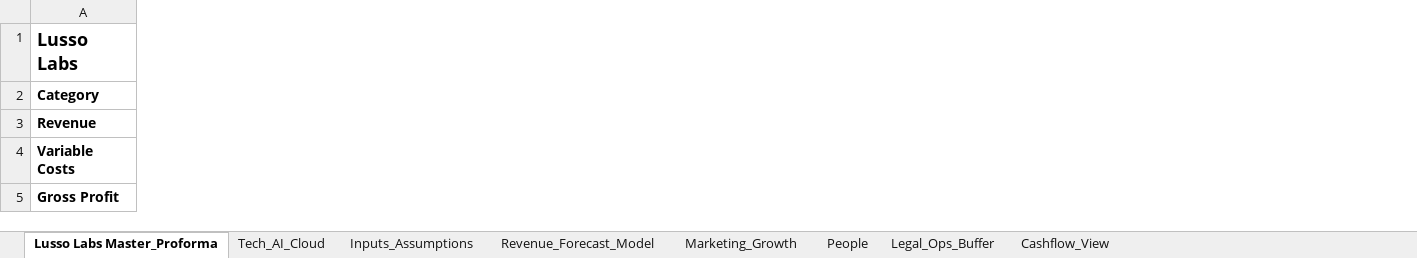
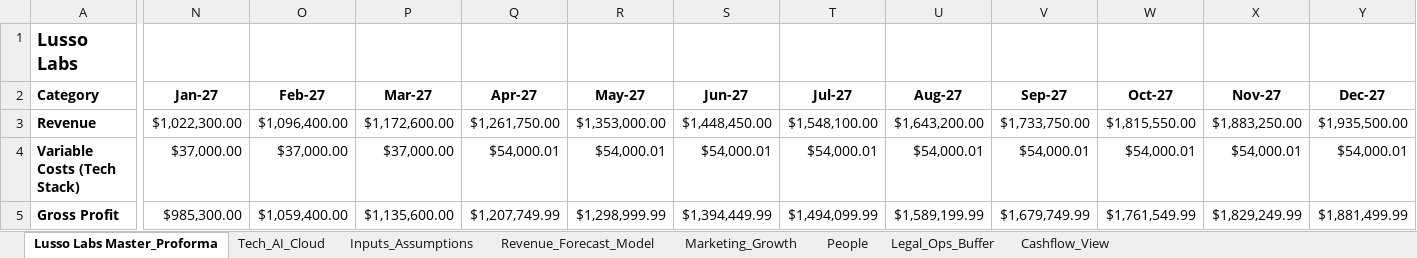
Before and after one commit to Jayanth-MinervaLabs/FinancialDashboard, an Excel workbook: src/LussoLabsProforma2026.xlsx, sheet Lusso Labs Master_Proforma, drawn as a sheet; only a part is shown, gaps mark what is left out; values as stored, in another font and other column widths than the file's, no borders; charts and pictures not drawn; removed rows and columns are numbered as before the commit, all else as after; rows hold the shown columns only; the diff covers the shown part only; the diff names each change by its address in the sheet, - before the commit and + after, or states it on an @@ line.

```diff
--- a/src/LussoLabsProforma2026.xlsx (sheet Lusso Labs Master_Proforma)
+++ b/src/LussoLabsProforma2026.xlsx (sheet Lusso Labs Master_Proforma)
+column N (Jan-27), row 3: $1,022,300.00; row 5: $985,300.00
+column O (Feb-27), row 3: $1,096,400.00; row 5: $1,059,400.00
+column P (Mar-27), row 3: $1,172,600.00; row 5: $1,135,600.00
+column Q (Apr-27), row 3: $1,261,750.00; row 5: $1,207,749.99
+column R (May-27), row 3: $1,353,000.00; row 5: $1,298,999.99
+column S (Jun-27), row 3: $1,448,450.00; row 5: $1,394,449.99
+column T (Jul-27), row 3: $1,548,100.00; row 5: $1,494,099.99
+column U (Aug-27), row 3: $1,643,200.00; row 5: $1,589,199.99
+column V (Sep-27), row 3: $1,733,750.00; row 5: $1,679,749.99
+column W (Oct-27), row 3: $1,815,550.00; row 5: $1,761,549.99
+column X (Nov-27), row 3: $1,883,250.00; row 5: $1,829,249.99
+column Y (Dec-27), row 3: $1,935,500.00; row 5: $1,881,499.99
-row 4: Variable Costs
+row 4: Variable Costs (Tech Stack) | $37,000.00 | $37,000.00 | $37,000.00 | $54,000.01 | $54,000.01 | $54,000.01 | $54,000.01 | $54,000.01 | $54,000.01 | $54,000.01 | $54,000.01 | $54,000.01
```
Also changed, not shown: 108 edited cells elsewhere in this sheet, sheet People, sheet Cashflow_View, sheet Revenue_Forecast_Model, sheet Tech_AI_Cloud, formulas that keep their value, charts or pictures, 1 other file.
